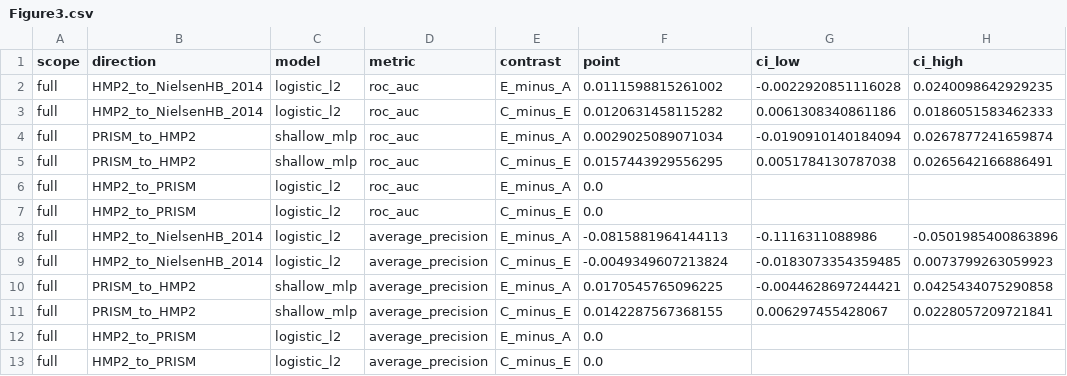
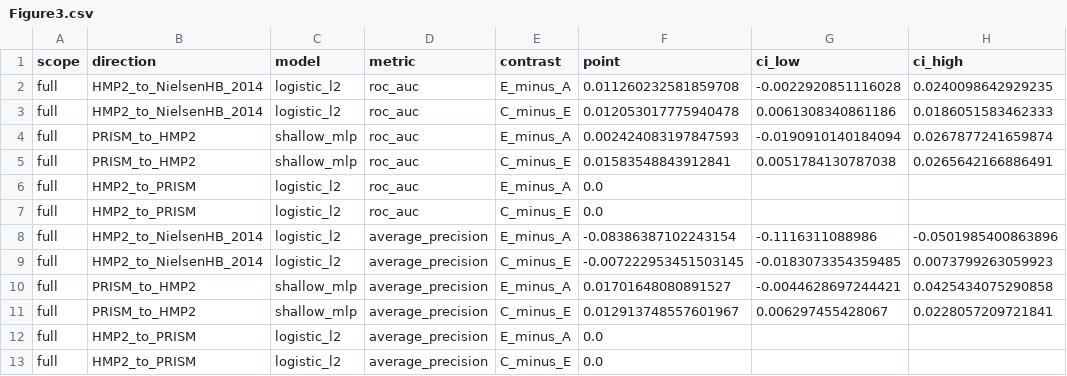
Before and after one commit to liang110/ibd, a CSV file: reproducibility/publication/Figure3.csv, drawn as a sheet; only a part is shown; the diff names each change by its address in the sheet, - before the commit and + after, or states it on an @@ line.

```diff
--- a/reproducibility/publication/Figure3.csv
+++ b/reproducibility/publication/Figure3.csv
-F2 (point): 0.0111598815261002
+F2 (point): 0.011260232581859708
-F3 (point): 0.0120631458115282
+F3 (point): 0.012053017775940478
-F4 (point): 0.0029025089071034
+F4 (point): 0.002424083197847593
-F5 (point): 0.0157443929556295
+F5 (point): 0.01583548843912841
-F8 (point): -0.0815881964144113
+F8 (point): -0.08386387102243154
-F9 (point): -0.0049349607213824
+F9 (point): -0.007222953451503145
-F10 (point): 0.0170545765096225
+F10 (point): 0.01701648080891527
-F11 (point): 0.0142287567368155
+F11 (point): 0.012913748557601967
```
Also changed, not shown: reproducibility/supplementary_source_data/Supplementary_Table_S5.csv, 3 other files.
